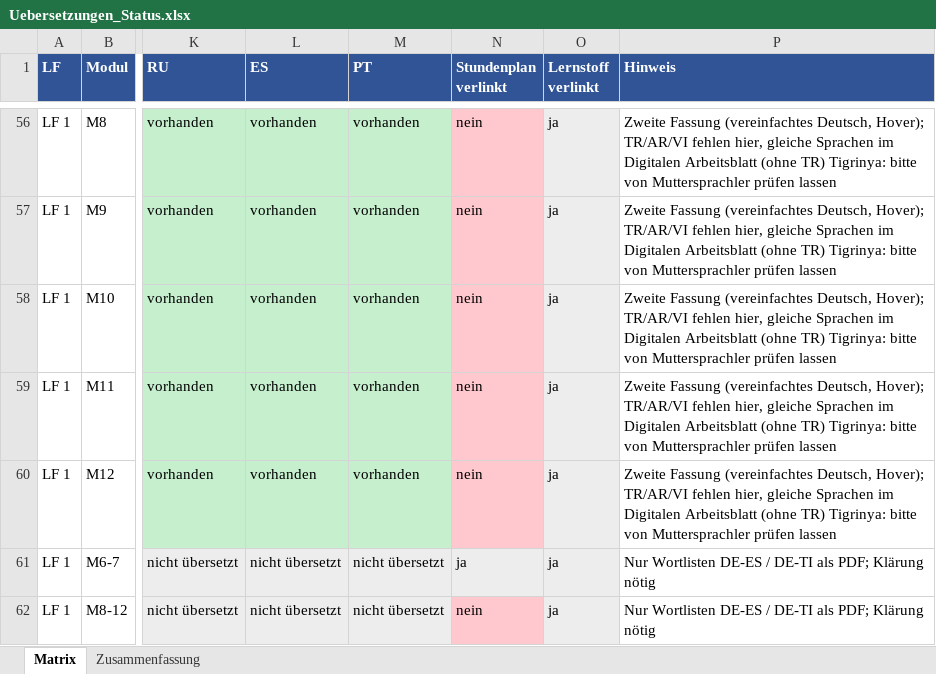
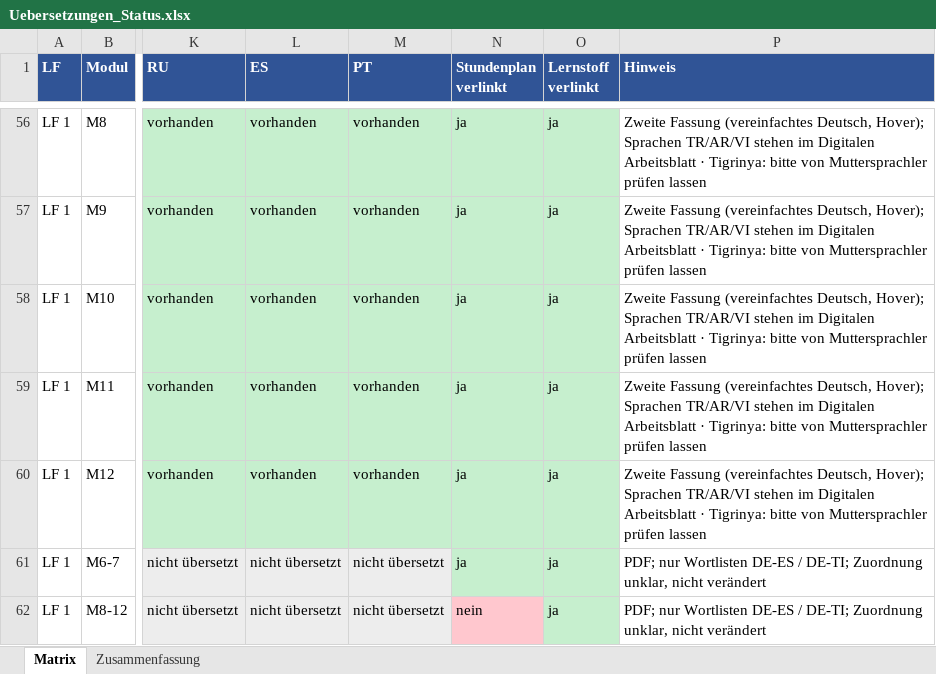
Before and after one commit to templin-unterricht/templin-unterricht, an Excel workbook: Uebersetzungen/Uebersetzungen_Status.xlsx, sheet Matrix, drawn as a sheet; only a part is shown, gaps mark what is left out; values as stored, in another font and other column widths than the file's, no borders; the diff covers the shown part only; the diff names each change by its address in the sheet, - before the commit and + after, or states it on an @@ line.

```diff
--- a/Uebersetzungen/Uebersetzungen_Status.xlsx (sheet Matrix)
+++ b/Uebersetzungen/Uebersetzungen_Status.xlsx (sheet Matrix)
-N56:N60 (Stundenplan verlinkt): nein
+N56:N60 (Stundenplan verlinkt): ja
-N56:N60 fill: #FFC7CE
+N56:N60 fill: #C6EFCE
-O56:O60 fill: #EDEDED
+O56:O60 fill: #C6EFCE
-P56:P60 (Hinweis): …Deutsch, Hover); TR/AR/VI fehlen hier, gleiche Sprachen im Digitalen Arbeitsblatt (ohne TR) Tigrinya: bitte…
+P56:P60 (Hinweis): …Deutsch, Hover); Sprachen TR/AR/VI stehen im Digitalen Arbeitsblatt · Tigrinya: bitte…
-N61:O61 fill: #EDEDED
+N61:O61 fill: #C6EFCE
-P61:P62 (Hinweis): Nur Wortlisten DE-ES / DE-TI als PDF; Klärung nötig
+P61:P62 (Hinweis): PDF; nur Wortlisten DE-ES / DE-TI; Zuordnung unklar, nicht verändert
-O62 fill: #EDEDED
+O62 fill: #C6EFCE
```
Also changed, not shown: 192 edited cells and cell formats elsewhere in this sheet, sheet Zusammenfassung, 3 other files.
